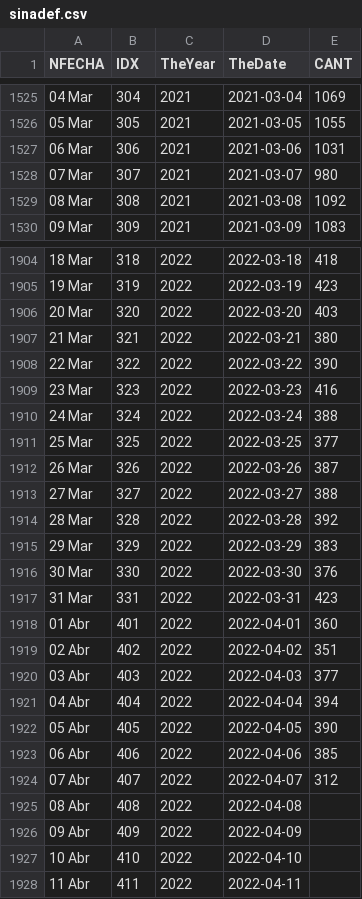
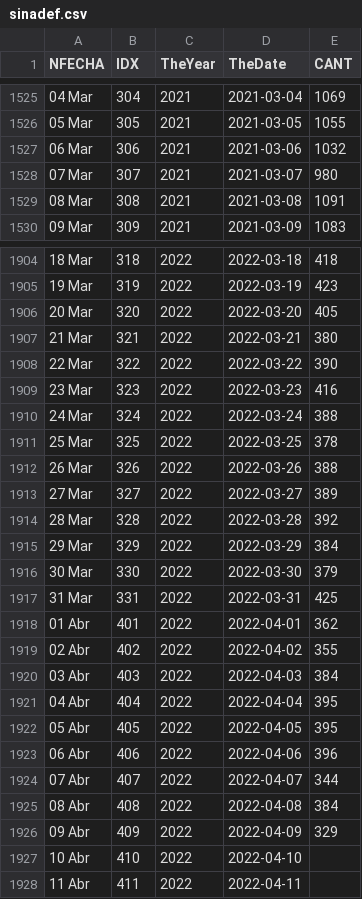
Before and after one commit to JoseChunqui/SINADEF, a CSV file: data/sinadef.csv, drawn as a sheet; only a part is shown, gaps mark what is left out; the diff covers the shown part only.

Commit message:
Refresh Data 2022-04-11

```diff
--- a/data/sinadef.csv
+++ b/data/sinadef.csv
@@ -1526,5 +1526,5 @@ NFECHA,IDX,TheYear,TheDate,CANT
 05 Mar,305,2021,2021-03-05,1055
-06 Mar,306,2021,2021-03-06,1031
+06 Mar,306,2021,2021-03-06,1032
 07 Mar,307,2021,2021-03-07,980
-08 Mar,308,2021,2021-03-08,1092
+08 Mar,308,2021,2021-03-08,1091
 09 Mar,309,2021,2021-03-09,1083
@@ -1905,3 +1905,3 @@ NFECHA,IDX,TheYear,TheDate,CANT
 19 Mar,319,2022,2022-03-19,423
-20 Mar,320,2022,2022-03-20,403
+20 Mar,320,2022,2022-03-20,405
 21 Mar,321,2022,2022-03-21,380
@@ -1910,18 +1910,18 @@ NFECHA,IDX,TheYear,TheDate,CANT
 24 Mar,324,2022,2022-03-24,388
-25 Mar,325,2022,2022-03-25,377
-26 Mar,326,2022,2022-03-26,387
-27 Mar,327,2022,2022-03-27,388
+25 Mar,325,2022,2022-03-25,378
+26 Mar,326,2022,2022-03-26,388
+27 Mar,327,2022,2022-03-27,389
 28 Mar,328,2022,2022-03-28,392
-29 Mar,329,2022,2022-03-29,383
-30 Mar,330,2022,2022-03-30,376
-31 Mar,331,2022,2022-03-31,423
-01 Abr,401,2022,2022-04-01,360
-02 Abr,402,2022,2022-04-02,351
-03 Abr,403,2022,2022-04-03,377
-04 Abr,404,2022,2022-04-04,394
-05 Abr,405,2022,2022-04-05,390
-06 Abr,406,2022,2022-04-06,385
-07 Abr,407,2022,2022-04-07,312
-08 Abr,408,2022,2022-04-08,
-09 Abr,409,2022,2022-04-09,
+29 Mar,329,2022,2022-03-29,384
+30 Mar,330,2022,2022-03-30,379
+31 Mar,331,2022,2022-03-31,425
+01 Abr,401,2022,2022-04-01,362
+02 Abr,402,2022,2022-04-02,355
+03 Abr,403,2022,2022-04-03,384
+04 Abr,404,2022,2022-04-04,395
+05 Abr,405,2022,2022-04-05,395
+06 Abr,406,2022,2022-04-06,396
+07 Abr,407,2022,2022-04-07,344
+08 Abr,408,2022,2022-04-08,384
+09 Abr,409,2022,2022-04-09,329
 10 Abr,410,2022,2022-04-10,
```
Also changed, not shown: 15 edited cells elsewhere in this file.
